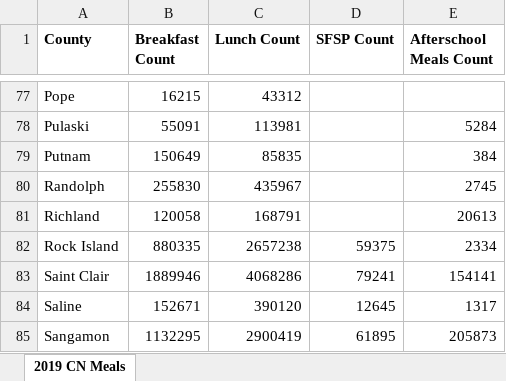
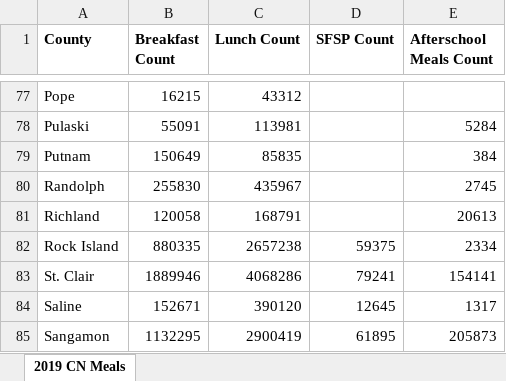
Before and after one commit to code-312/greater-chicago-food-despository, an Excel workbook: data_folder/child_nutrition/child_meals_2019.xlsx, sheet 2019 CN Meals, drawn as a sheet; only a part is shown, gaps mark what is left out; values as stored, in another font and other column widths than the file's, no borders; the diff names each change by its address in the sheet, - before the commit and + after, or states it on an @@ line.

Commit message:
Rename 'Saint Clair' to 'St. Clair'

```diff
--- a/data_folder/child_nutrition/child_meals_2019.xlsx (sheet 2019 CN Meals)
+++ b/data_folder/child_nutrition/child_meals_2019.xlsx (sheet 2019 CN Meals)
-A83 (County): Saint Clair
+A83 (County): St. Clair
```
